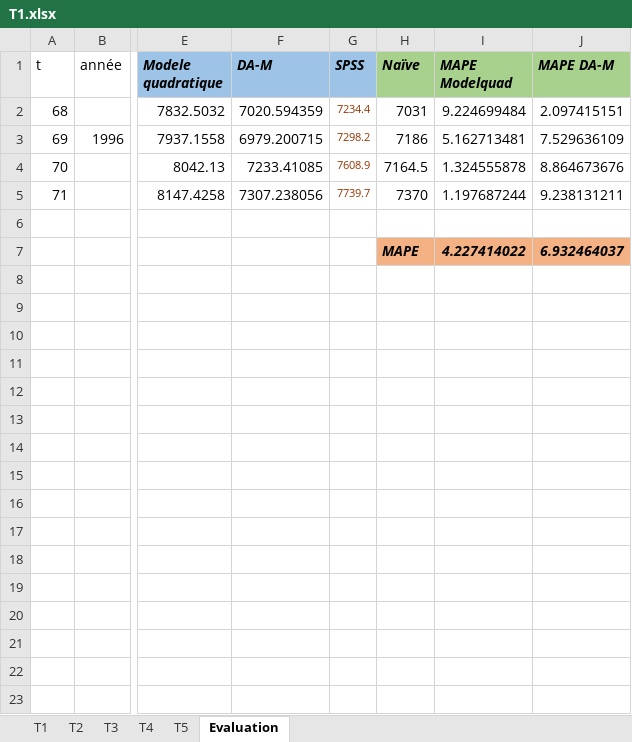
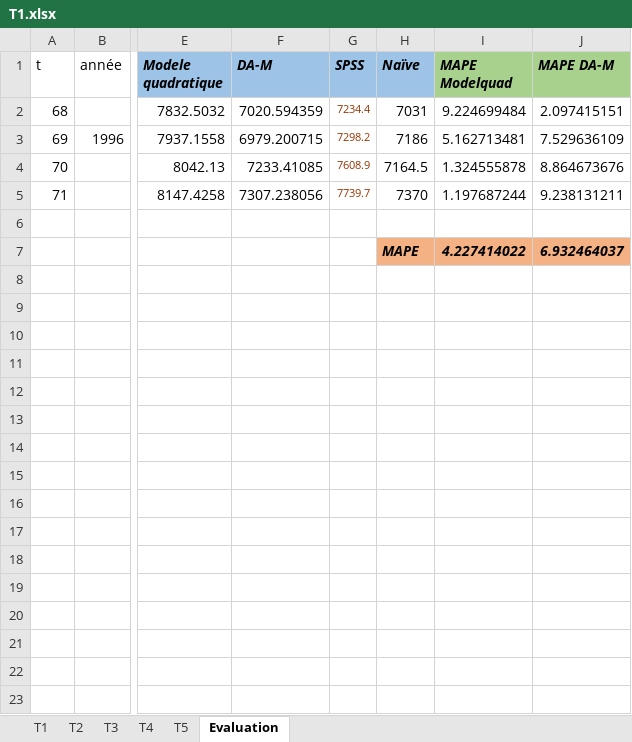
Before and after one commit to YoussefEssDS/Time-Series-Analysis, an Excel workbook: Projet/Partie2/T1.xlsx, sheet Evaluation, drawn as a sheet; only a part is shown, gaps mark what is left out; values as stored, in another font and other column widths than the file's, no borders; the diff names each change by its address in the sheet, - before the commit and + after, or states it on an @@ line.

Commit message:
projet

```diff
--- a/Projet/Partie2/T1.xlsx (sheet Evaluation)
+++ b/Projet/Partie2/T1.xlsx (sheet Evaluation)
-H1 fill: #A9D18E
+H1 fill: #9DC3E6
```
